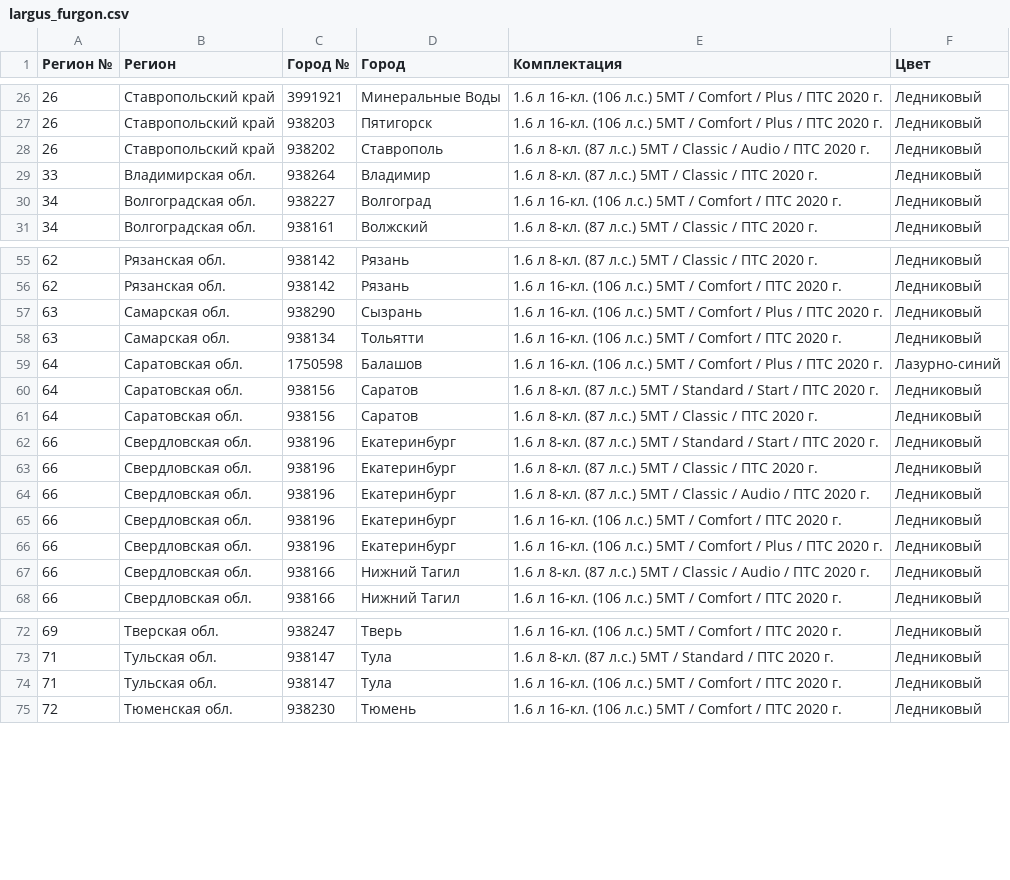
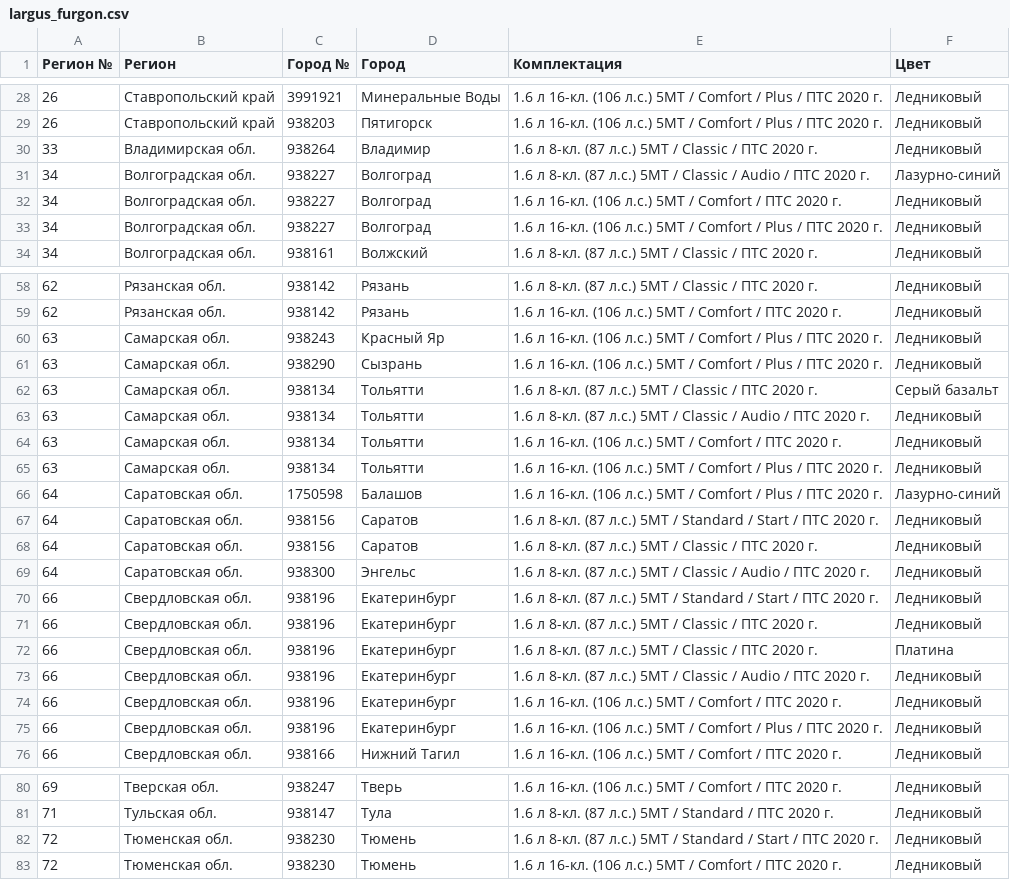
Before and after one commit to kafeg/ladacsv, a CSV file: largus_furgon.csv, drawn as a sheet; only a part is shown, gaps mark what is left out; the diff covers the shown part only.

```diff
--- a/largus_furgon.csv
+++ b/largus_furgon.csv
@@ -27,5 +29,6 @@
 26, Ставропольский край, 938203, Пятигорск, 1.6 л 16-кл. (106 л.с.) 5МТ / Comfort / Plus / ПТС 2020 г., Ледниковый
-26, Ставропольский край, 938202, Ставрополь, 1.6 л 8-кл. (87 л.с.) 5МТ / Classic / Audio / ПТС 2020 г., Ледниковый
 33, Владимирская обл., 938264, Владимир, 1.6 л 8-кл. (87 л.с.) 5МТ / Classic / ПТС 2020 г., Ледниковый
+34, Волгоградская обл., 938227, Волгоград, 1.6 л 8-кл. (87 л.с.) 5МТ / Classic / Audio / ПТС 2020 г., Лазурно-синий
 34, Волгоградская обл., 938227, Волгоград, 1.6 л 16-кл. (106 л.с.) 5МТ / Comfort / ПТС 2020 г., Ледниковый
+34, Волгоградская обл., 938227, Волгоград, 1.6 л 16-кл. (106 л.с.) 5МТ / Comfort / Plus / ПТС 2020 г., Ледниковый
 34, Волгоградская обл., 938161, Волжский, 1.6 л 8-кл. (87 л.с.) 5МТ / Classic / ПТС 2020 г., Ледниковый
@@ -56,4 +59,8 @@
 62, Рязанская обл., 938142, Рязань, 1.6 л 16-кл. (106 л.с.) 5МТ / Comfort / ПТС 2020 г., Ледниковый
+63, Самарская обл., 938243, Красный Яр, 1.6 л 16-кл. (106 л.с.) 5МТ / Comfort / Plus / ПТС 2020 г., Ледниковый
 63, Самарская обл., 938290, Сызрань, 1.6 л 16-кл. (106 л.с.) 5МТ / Comfort / Plus / ПТС 2020 г., Ледниковый
+63, Самарская обл., 938134, Тольятти, 1.6 л 8-кл. (87 л.с.) 5МТ / Classic / ПТС 2020 г., Серый базальт
+63, Самарская обл., 938134, Тольятти, 1.6 л 8-кл. (87 л.с.) 5МТ / Classic / Audio / ПТС 2020 г., Ледниковый
 63, Самарская обл., 938134, Тольятти, 1.6 л 16-кл. (106 л.с.) 5МТ / Comfort / ПТС 2020 г., Ледниковый
+63, Самарская обл., 938134, Тольятти, 1.6 л 16-кл. (106 л.с.) 5МТ / Comfort / Plus / ПТС 2020 г., Ледниковый
 64, Саратовская обл., 1750598, Балашов, 1.6 л 16-кл. (106 л.с.) 5МТ / Comfort / Plus / ПТС 2020 г., Лазурно-синий
@@ -61,4 +68,6 @@
 64, Саратовская обл., 938156, Саратов, 1.6 л 8-кл. (87 л.с.) 5МТ / Classic / ПТС 2020 г., Ледниковый
+64, Саратовская обл., 938300, Энгельс, 1.6 л 8-кл. (87 л.с.) 5МТ / Classic / Audio / ПТС 2020 г., Ледниковый
 66, Свердловская обл., 938196, Екатеринбург, 1.6 л 8-кл. (87 л.с.) 5МТ / Standard / Start / ПТС 2020 г., Ледниковый
 66, Свердловская обл., 938196, Екатеринбург, 1.6 л 8-кл. (87 л.с.) 5МТ / Classic / ПТС 2020 г., Ледниковый
+66, Свердловская обл., 938196, Екатеринбург, 1.6 л 8-кл. (87 л.с.) 5МТ / Classic / ПТС 2020 г., Платина
 66, Свердловская обл., 938196, Екатеринбург, 1.6 л 8-кл. (87 л.с.) 5МТ / Classic / Audio / ПТС 2020 г., Ледниковый
@@ -66,3 +75,2 @@
 66, Свердловская обл., 938196, Екатеринбург, 1.6 л 16-кл. (106 л.с.) 5МТ / Comfort / Plus / ПТС 2020 г., Ледниковый
-66, Свердловская обл., 938166, Нижний Тагил, 1.6 л 8-кл. (87 л.с.) 5МТ / Classic / Audio / ПТС 2020 г., Ледниковый
 66, Свердловская обл., 938166, Нижний Тагил, 1.6 л 16-кл. (106 л.с.) 5МТ / Comfort / ПТС 2020 г., Ледниковый
@@ -73,3 +81,3 @@
 71, Тульская обл., 938147, Тула, 1.6 л 8-кл. (87 л.с.) 5МТ / Standard / ПТС 2020 г., Ледниковый
-71, Тульская обл., 938147, Тула, 1.6 л 16-кл. (106 л.с.) 5МТ / Comfort / ПТС 2020 г., Ледниковый
+72, Тюменская обл., 938230, Тюмень, 1.6 л 8-кл. (87 л.с.) 5МТ / Standard / Start / ПТС 2020 г., Ледниковый
 72, Тюменская обл., 938230, Тюмень, 1.6 л 16-кл. (106 л.с.) 5МТ / Comfort / ПТС 2020 г., Ледниковый
```
Also changed, not shown: 4 added rows, 2 removed rows and 2 moved rows elsewhere in this file, granta_hatchback.csv, largus_cross.csv, 22 other files.
